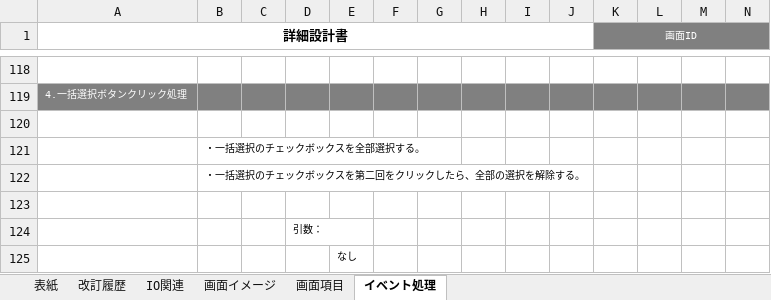
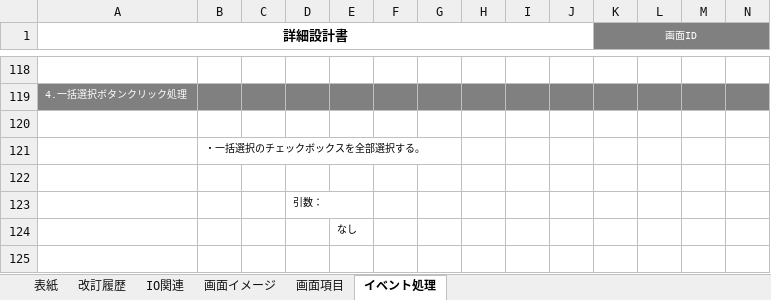
Before and after one commit to nts-ed/2023-06, an Excel workbook: 02_詳細設計書/01_詳細設計書/チーム1/詳細設計書_勤怠承認詳細画面_安、劉、高.xlsx, sheet イベント処理, drawn as a sheet; only a part is shown, gaps mark what is left out; values as stored, in another font and other column widths than the file's, no borders; rows hold the shown columns only; the diff names each change by its address in the sheet, - before the commit and + after, or states it on an @@ line.

Commit message:
Add files via upload

```diff
--- a/02_詳細設計書/01_詳細設計書/チーム1/詳細設計書_勤怠承認詳細画面_安、劉、高.xlsx (sheet イベント処理)
+++ b/02_詳細設計書/01_詳細設計書/チーム1/詳細設計書_勤怠承認詳細画面_安、劉、高.xlsx (sheet イベント処理)
-row 122:  | ・一括選択のチェックボックスを第二回をクリックしたら、全部の選択を解除する。
```
